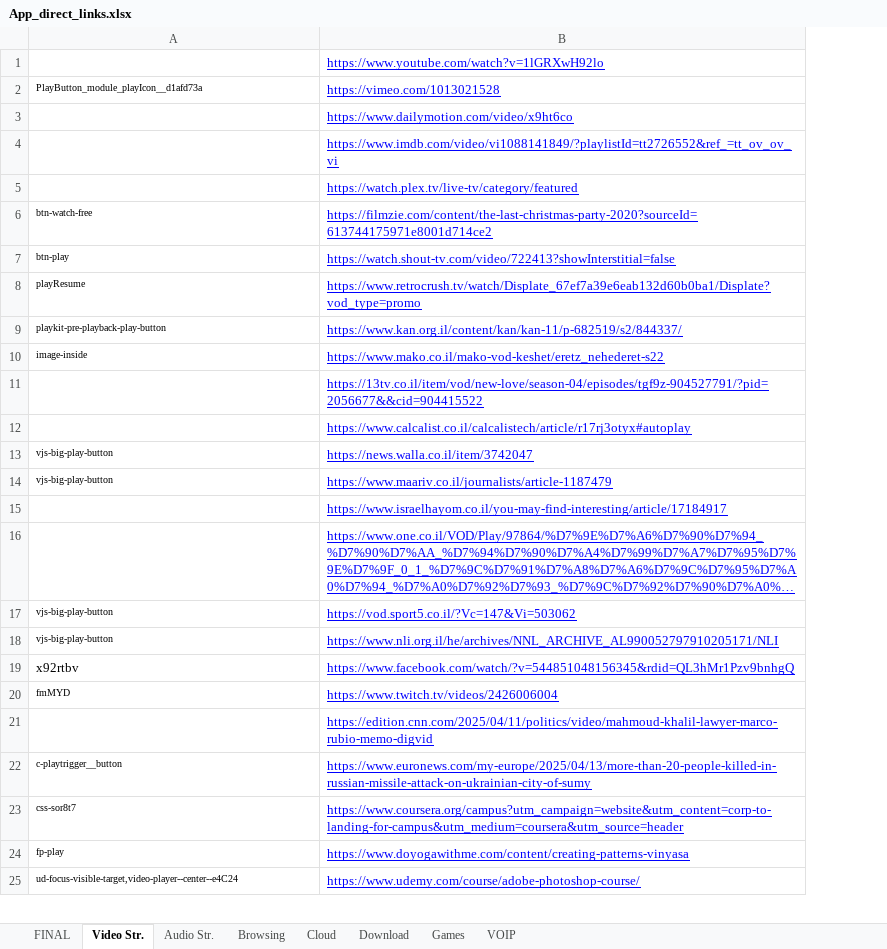
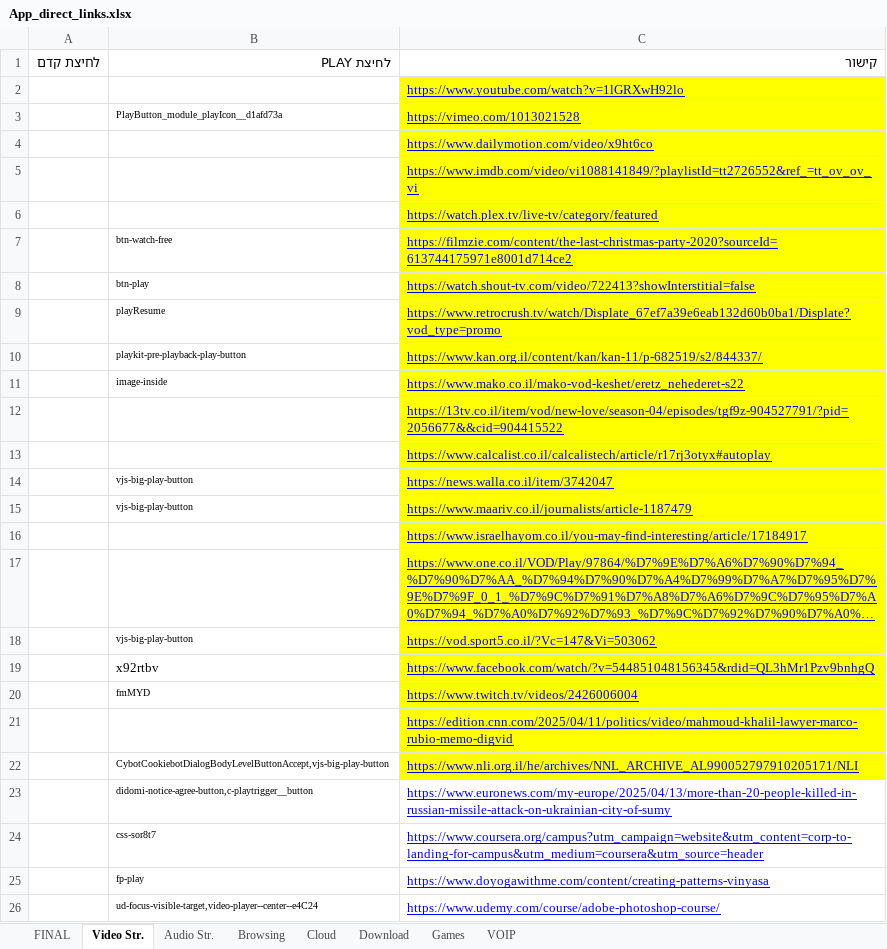
Before and after one commit to yaelrosen77/Final_Project, an Excel workbook: Crawler/App_direct_links.xlsx, sheet Video Str., drawn as a sheet; only a part is shown; long unchanged cells end in …; values as stored, in another font and other column widths than the file's, no borders; removed rows and columns are numbered as before the commit, all else as after; the diff names each change by its address in the sheet, - before the commit and + after, or states it on an @@ line.

```diff
--- a/Crawler/App_direct_links.xlsx (sheet Video Str.)
+++ b/Crawler/App_direct_links.xlsx (sheet Video Str.)
+column A, empty
+row 1: לחיצת קדם | לחיצת PLAY | קישור
-C2:C18 fill: none
+C2:C18 fill: #FFFF00
-row 18: vjs-big-play-button | https://www.nli.org.il/he/archives/NNL_ARCHIVE_AL990052797910205171/NLI
-C19:C21 fill: none
+C19:C21 fill: #FFFF00
+row 22:  | CybotCookiebotDialogBodyLevelButtonAccept,vjs-big-play-button | https://www.nli.org.il/he/archives/NNL_ARCHIVE_AL990052797910205171/NLI
-B23: c-playtrigger__button
+B23: didomi-notice-agree-button,c-playtrigger__button
```
Also changed, not shown: sheet Browsing, sheet VOIP, sheet Games, sheet Cloud, sheet Download, sheet Audio Str., 7 other files.
